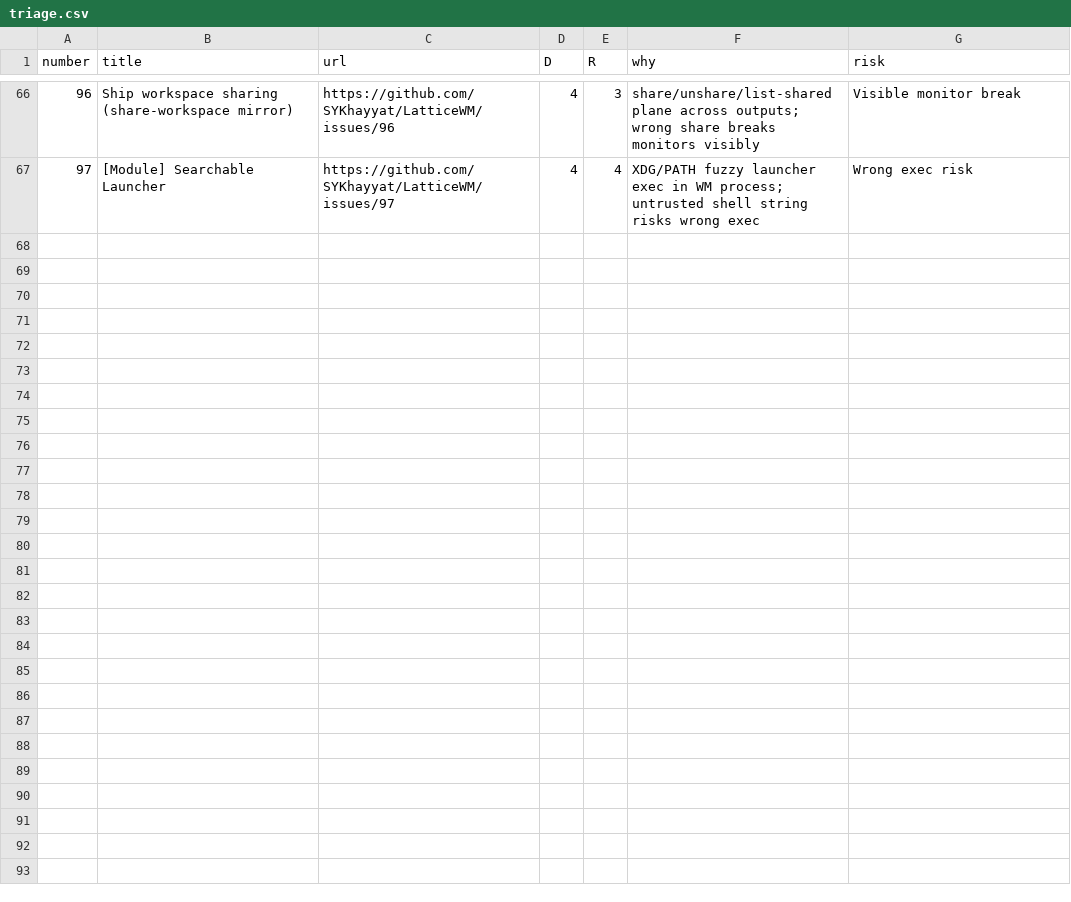
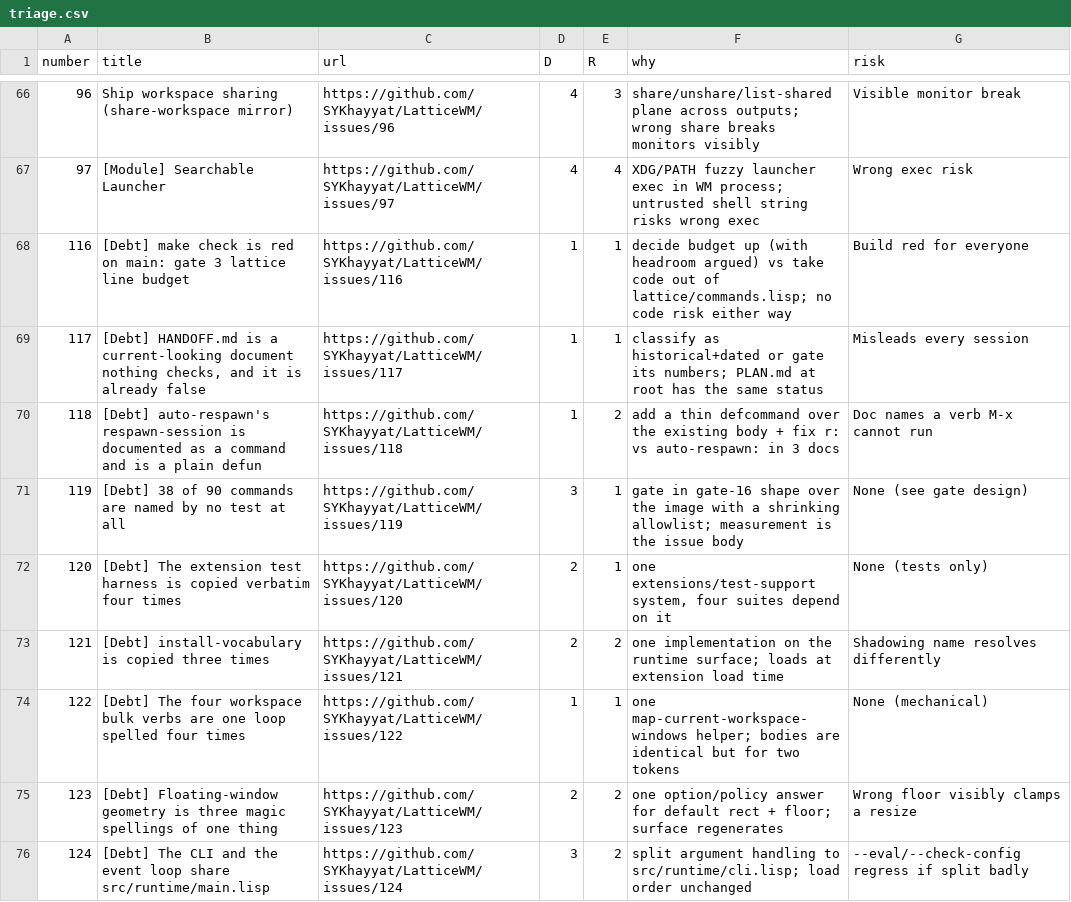
Before and after one commit to SYKhayyat/LatticeWM, a CSV file: triage.csv, drawn as a sheet; only a part is shown, gaps mark what is left out.

Commit message:
plan: a technical debt audit, and Phase 0 for it above everything else
Nine findings, filed as #116-#124 and promoted to a Phase 0 at the top of
this file because each is paid by every session until it is gone.  The audit
is not a reading of the code for smells: every item has a measurement or a
diff that says what it costs, and every one has a proposed resolving test in
its issue.

What it found, in the order Phase 0 now runs them:

- #116 -- `make check` is red on `main` and has been: gate 3, the lattice at
  1709 code lines against a 1500 budget.  First because every later green
  has to prove its own reds are not this one.
- #117, #118 -- the documents nobody checks.  HANDOFF.md says the suite
  reports 2003 checks (it reports 2264), is in neither of gate 12's lists,
  and `grep -rn HANDOFF tools/` finds nothing; auto-respawn's
  `respawn-session` is called "the extension's command" by three documents,
  is a plain `defun`, and is spelled `r:` when it lives in `auto-respawn:`.
  Both are promises to a reader that the program does not keep.
- #119 -- 38 of 90 commands are named by no test at all, measured against
  every unit, extension and integration file.  The layer the last four
  features fed is the least tested surface in the tree.
- #123, #122, #121, #120 -- three magic spellings of float geometry, six
  bulk verbs that are one loop, `install-vocabulary` copied three times
  (already drifting), and a test harness copied verbatim into four suites.
- #124 -- the command line and the session loop share a 1028-line file, which
  is where #100 lived.

Three things were checked and found clean, and saying so is part of the
audit: there is not one TODO/FIXME/XXX/HACK marker in the tree, not one
`defun` in `src/` that nothing else mentions, and the IPC answers its forms
on the window manager thread (`call-in-wm-thread-sync`) rather than beside
it -- so `*spawn-directory*`'s process-wide `chdir` is not the race it looks
like from the docstring.

Phase 1 is fully checked, so putting this above it displaces nothing
safety-shaped; the ordering note in the section says what to do if one of
these stops being small.

```diff
--- a/triage.csv
+++ b/triage.csv
@@ -67 +67,10 @@ number,title,url,D,R,why,risk
 97,[Module] Searchable Launcher,https://github.com/SYKhayyat/LatticeWM/issues/97,4,4,XDG/PATH fuzzy launcher exec in WM process; untrusted shell string risks wrong exec,Wrong exec risk
+116,"[Debt] make check is red on main: gate 3 lattice line budget",https://github.com/SYKhayyat/LatticeWM/issues/116,1,1,"decide budget up (with headroom argued) vs take code out of lattice/commands.lisp; no code risk either way","Build red for everyone"
+117,"[Debt] HANDOFF.md is a current-looking document nothing checks, and it is already false",https://github.com/SYKhayyat/LatticeWM/issues/117,1,1,"classify as historical+dated or gate its numbers; PLAN.md at root has the same status","Misleads every session"
+118,"[Debt] auto-respawn's respawn-session is documented as a command and is a plain defun",https://github.com/SYKhayyat/LatticeWM/issues/118,1,2,"add a thin defcommand over the existing body + fix r: vs auto-respawn: in 3 docs","Doc names a verb M-x cannot run"
+119,"[Debt] 38 of 90 commands are named by no test at all",https://github.com/SYKhayyat/LatticeWM/issues/119,3,1,"gate in gate-16 shape over the image with a shrinking allowlist; measurement is the issue body","None (see gate design)"
+120,"[Debt] The extension test harness is copied verbatim four times",https://github.com/SYKhayyat/LatticeWM/issues/120,2,1,"one extensions/test-support system, four suites depend on it","None (tests only)"
+121,"[Debt] install-vocabulary is copied three times",https://github.com/SYKhayyat/LatticeWM/issues/121,2,2,"one implementation on the runtime surface; loads at extension load time","Shadowing name resolves differently"
+122,"[Debt] The four workspace bulk verbs are one loop spelled four times",https://github.com/SYKhayyat/LatticeWM/issues/122,1,1,"one map-current-workspace-windows helper; bodies are identical but for two tokens","None (mechanical)"
+123,"[Debt] Floating-window geometry is three magic spellings of one thing",https://github.com/SYKhayyat/LatticeWM/issues/123,2,2,"one option/policy answer for default rect + floor; surface regenerates","Wrong floor visibly clamps a resize"
+124,"[Debt] The CLI and the event loop share src/runtime/main.lisp",https://github.com/SYKhayyat/LatticeWM/issues/124,3,2,"split argument handling to src/runtime/cli.lisp; load order unchanged","--eval/--check-config regress if split badly"
```
Also changed, not shown: 1 other file.
